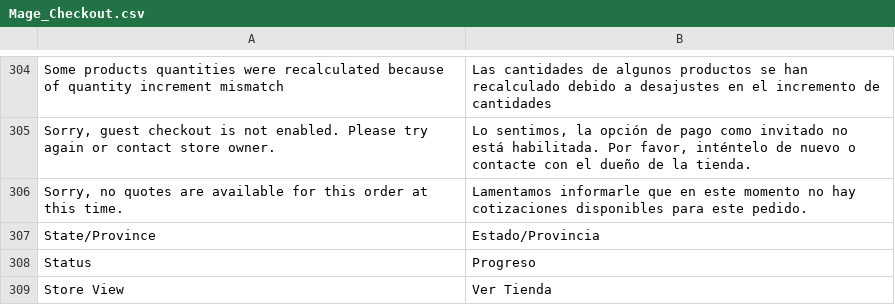
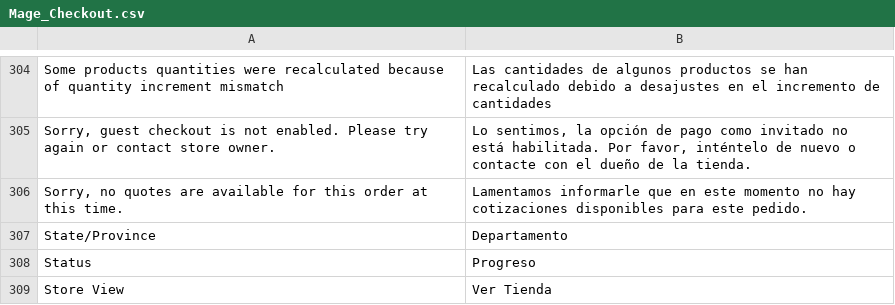
Before and after one commit to jrestr29/corpaulcommerce_m1, a CSV file: app/locale/es_ES/Mage_Checkout.csv, drawn as a sheet; only a part is shown, gaps mark what is left out.

```diff
--- a/app/locale/es_ES/Mage_Checkout.csv
+++ b/app/locale/es_ES/Mage_Checkout.csv
@@ -306,3 +306,3 @@
 "Sorry, no quotes are available for this order at this time.","Lamentamos informarle que en este momento no hay cotizaciones disponibles para este pedido."
-"State/Province","Estado/Provincia"
+"State/Province","Departamento"
 "Status","Progreso"
```
Also changed, not shown: app/locale/es_ES/Mage_Customer.csv, app/locale/es_ES/Mage_Directory.csv, 3 other files.
